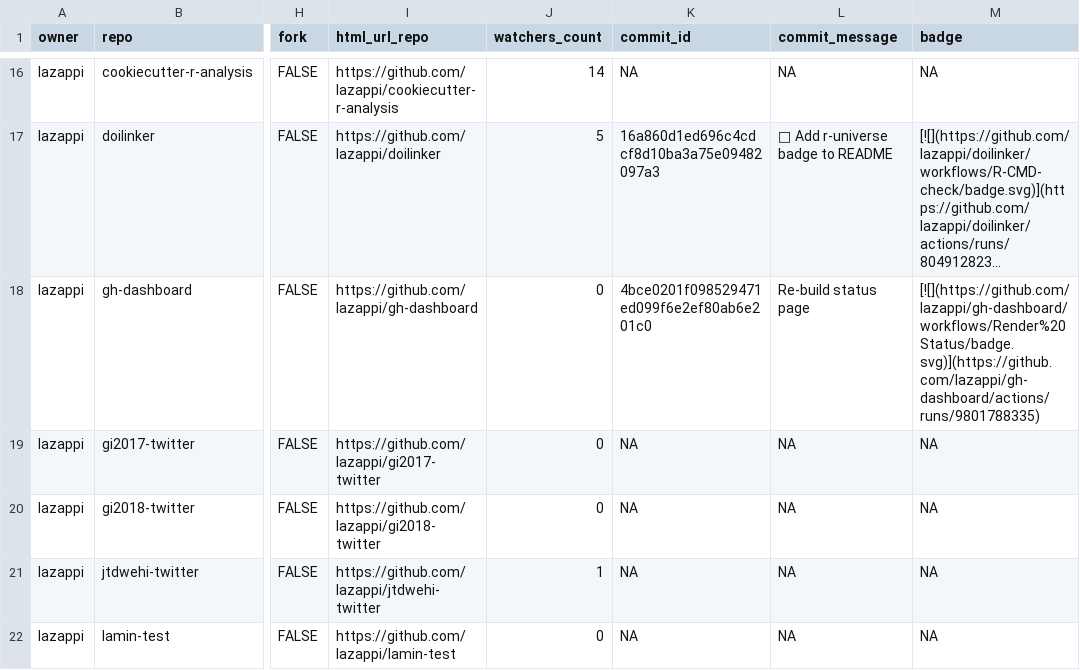
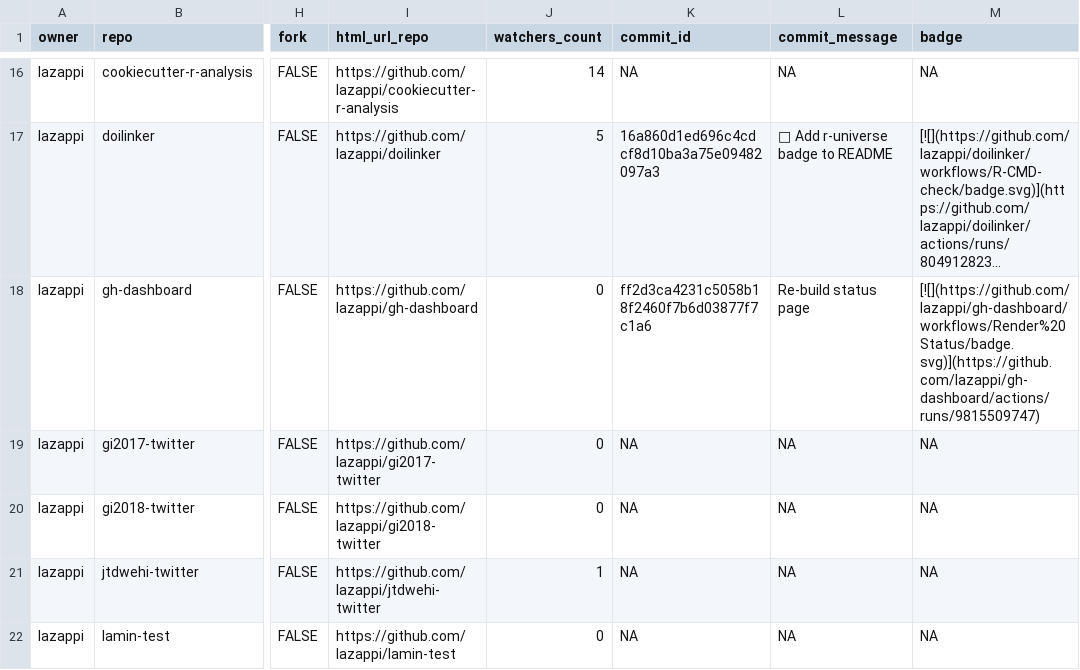
Before and after one commit to lazappi/gh-dashboard, a CSV file: repos.csv, drawn as a sheet; only a part is shown, gaps mark what is left out; long unchanged cells end in …; the diff covers the shown part only; the diff names each change by its address in the sheet, - before the commit and + after, or states it on an @@ line.

```diff
--- a/repos.csv
+++ b/repos.csv
-K18 (commit_id): 4bce0201f098529471ed099f6e2ef80ab6e201c0
+K18 (commit_id): ff2d3ca4231c5058b18f2460f7b6d03877f7c1a6
-M18 (badge): [![](https://github.com/lazappi/gh-dashboard/workflows/Render%20Status/badge.svg)](https://github.com/lazappi/gh-dashboard/actions/runs/9801788335)
+M18 (badge): [![](https://github.com/lazappi/gh-dashboard/workflows/Render%20Status/badge.svg)](https://github.com/lazappi/gh-dashboard/actions/runs/9815509747)
```
Also changed, not shown: 10 edited cells elsewhere in this file, 1 other file.
